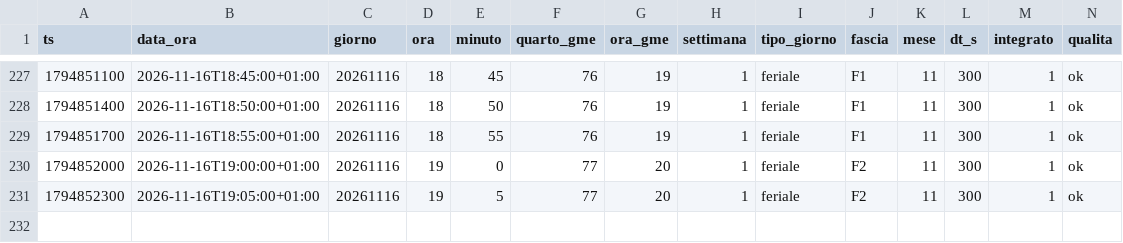
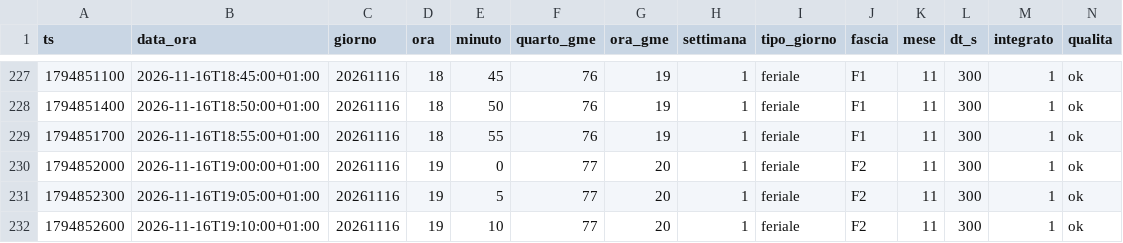
Before and after one commit to paolofontanacn-code/ems-dati, a CSV file: pannello/oggi.csv, drawn as a sheet; only a part is shown, gaps mark what is left out; rows hold the shown columns only; the diff names each change by its address in the sheet, - before the commit and + after, or states it on an @@ line.

```diff
--- a/pannello/oggi.csv
+++ b/pannello/oggi.csv
+row 232: 1794852600 | 2026-11-16T19:10:00+01:00 | 20261116 | 19 | 10 | 77 | 20 | 1 | feriale | F2 | 11 | 300 | 1 | ok
```
Also changed, not shown: cessione/live/giornaliero.csv, pannello/diagnosi_rete.csv, 13 other files.
